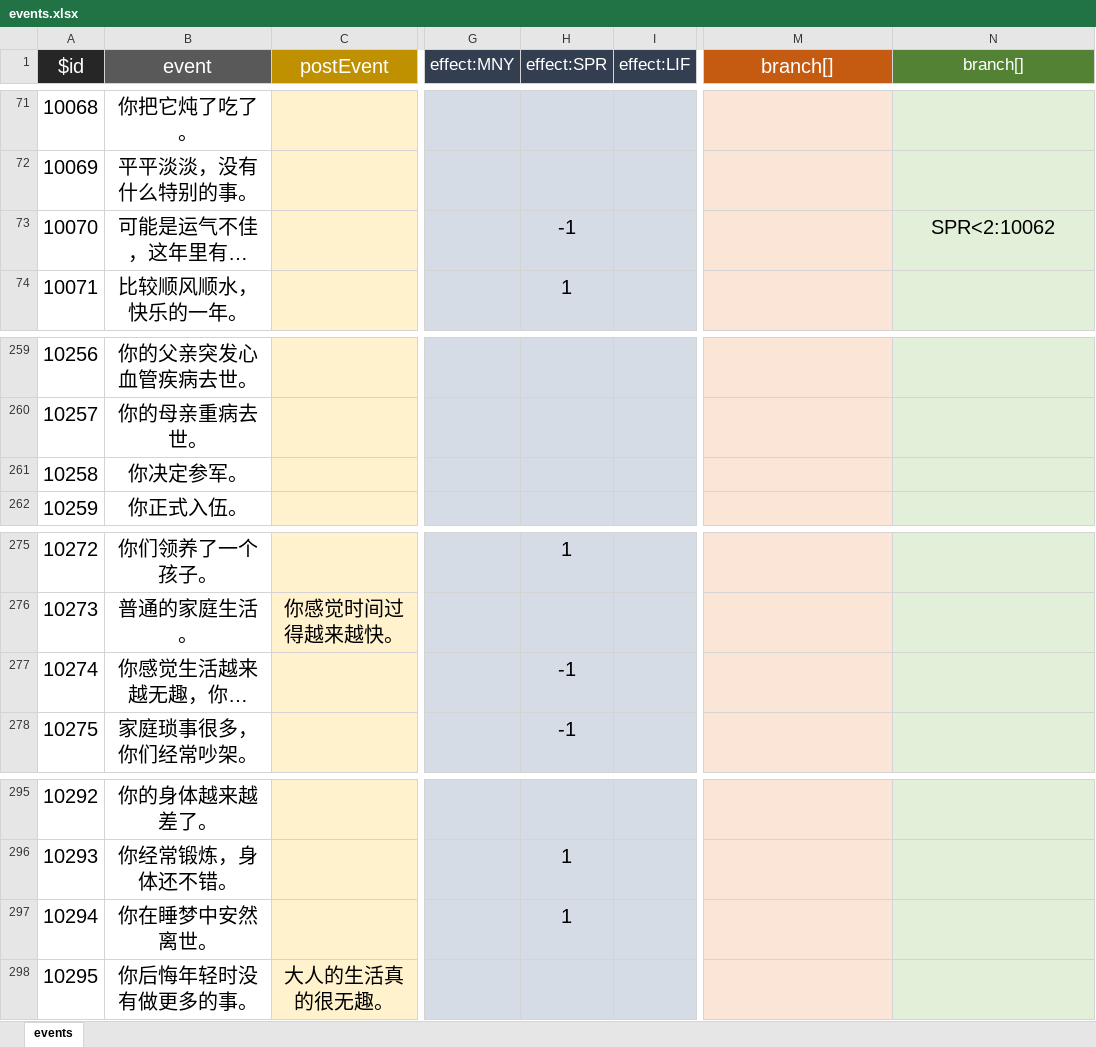
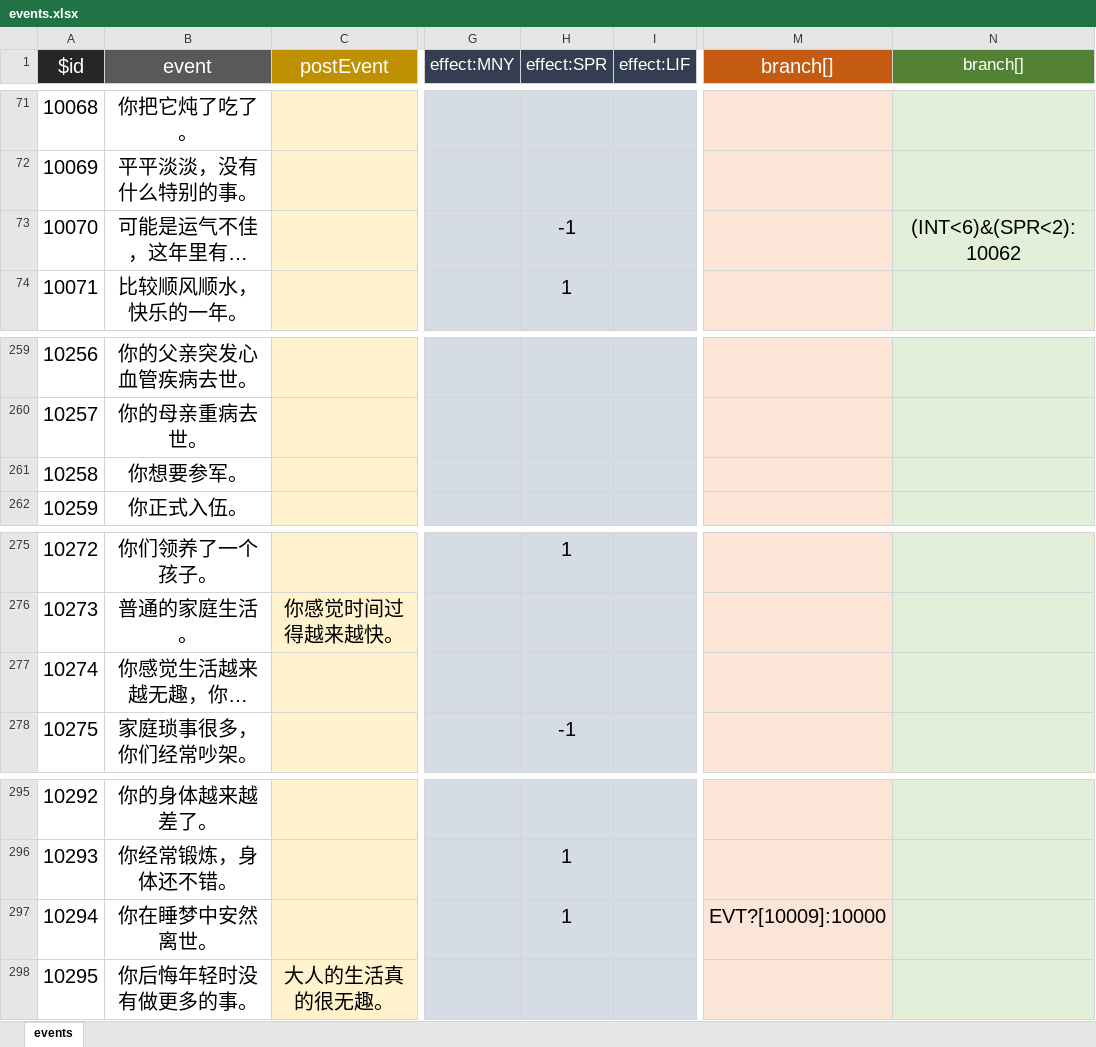
Before and after one commit to xiesean/lifeRestart, an Excel workbook: data/events.xlsx, sheet events, drawn as a sheet; only a part is shown, gaps mark what is left out; long unchanged cells end in …; values as stored, in another font and other column widths than the file's, no borders; the diff covers the shown part only; the diff names each change by its address in the sheet, - before the commit and + after, or states it on an @@ line.

```diff
--- a/data/events.xlsx (sheet events)
+++ b/data/events.xlsx (sheet events)
-N73 (branch[]): SPR<2:10062
+N73 (branch[]): (INT<6)&(SPR<2):10062
-B261 (event): 你决定参军。
+B261 (event): 你想要参军。
-H277 (effect:SPR): -1
+H277 (effect:SPR): (empty)
-M297 (branch[]): (empty)
+M297 (branch[]): EVT?[10009]:10000
```
Also changed, not shown: 35 edited cells elsewhere in this sheet, data/age.xlsx, 2 other files.
